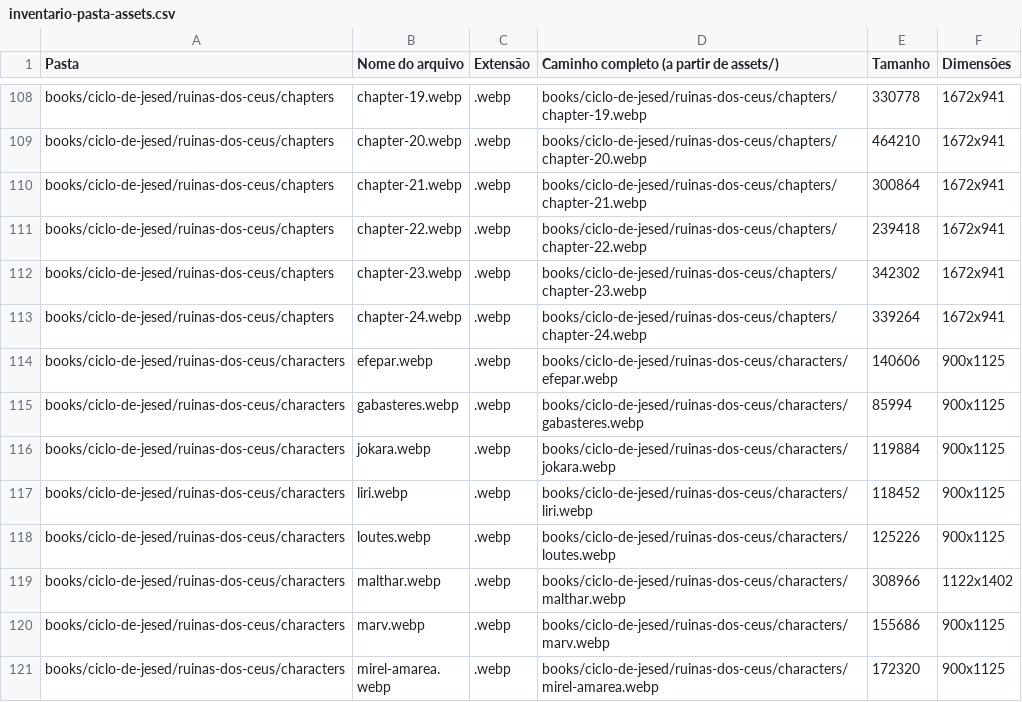
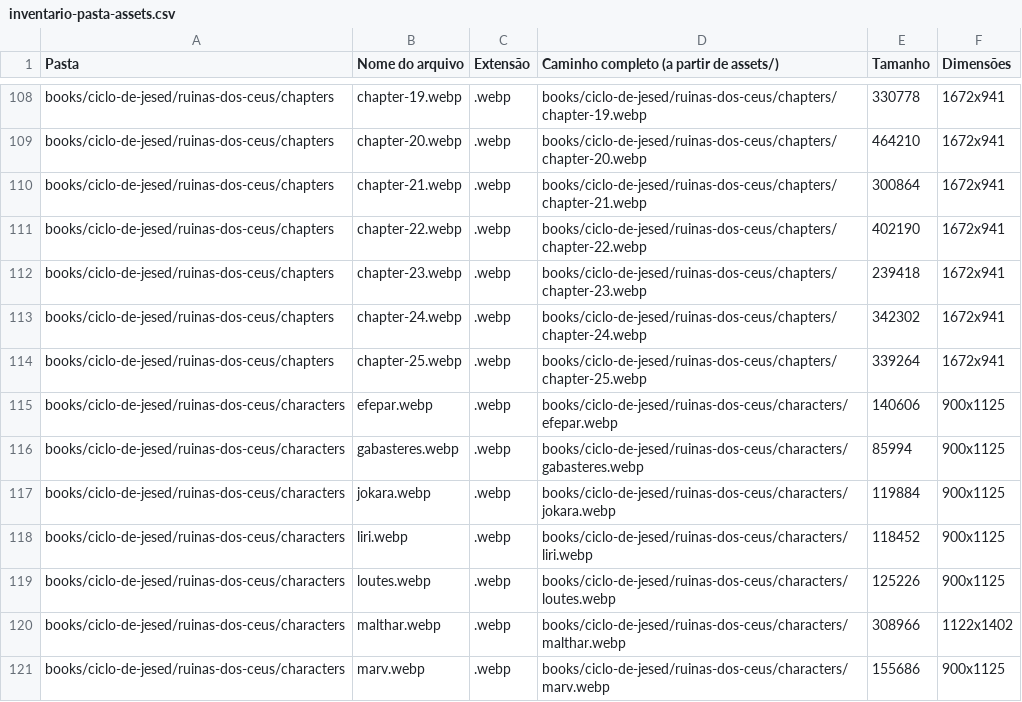
Before and after one commit to guyoshi/dimensoesinfinitassite, a CSV file: data/common/inventario-pasta-assets.csv, drawn as a sheet; only a part is shown, gaps mark what is left out; the shorter side is filled out with more unchanged rows.

```diff
--- a/data/common/inventario-pasta-assets.csv
+++ b/data/common/inventario-pasta-assets.csv
@@ -110,5 +110,6 @@ books/ciclo-de-jesed/ruinas-dos-ceus/chapters;chapter-20.webp;.webp;books/ciclo-
 books/ciclo-de-jesed/ruinas-dos-ceus/chapters;chapter-21.webp;.webp;books/ciclo-de-jesed/ruinas-dos-ceus/chapters/chapter-21.webp;300864;1672x941
-books/ciclo-de-jesed/ruinas-dos-ceus/chapters;chapter-22.webp;.webp;books/ciclo-de-jesed/ruinas-dos-ceus/chapters/chapter-22.webp;239418;1672x941
-books/ciclo-de-jesed/ruinas-dos-ceus/chapters;chapter-23.webp;.webp;books/ciclo-de-jesed/ruinas-dos-ceus/chapters/chapter-23.webp;342302;1672x941
-books/ciclo-de-jesed/ruinas-dos-ceus/chapters;chapter-24.webp;.webp;books/ciclo-de-jesed/ruinas-dos-ceus/chapters/chapter-24.webp;339264;1672x941
+books/ciclo-de-jesed/ruinas-dos-ceus/chapters;chapter-22.webp;.webp;books/ciclo-de-jesed/ruinas-dos-ceus/chapters/chapter-22.webp;402190;1672x941
+books/ciclo-de-jesed/ruinas-dos-ceus/chapters;chapter-23.webp;.webp;books/ciclo-de-jesed/ruinas-dos-ceus/chapters/chapter-23.webp;239418;1672x941
+books/ciclo-de-jesed/ruinas-dos-ceus/chapters;chapter-24.webp;.webp;books/ciclo-de-jesed/ruinas-dos-ceus/chapters/chapter-24.webp;342302;1672x941
+books/ciclo-de-jesed/ruinas-dos-ceus/chapters;chapter-25.webp;.webp;books/ciclo-de-jesed/ruinas-dos-ceus/chapters/chapter-25.webp;339264;1672x941
 books/ciclo-de-jesed/ruinas-dos-ceus/characters;efepar.webp;.webp;books/ciclo-de-jesed/ruinas-dos-ceus/characters/efepar.webp;140606;900x1125
```
Also changed, not shown: 12 other files.
